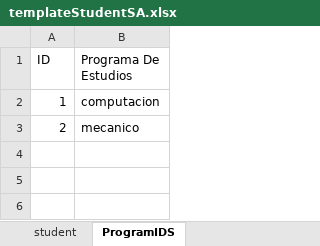
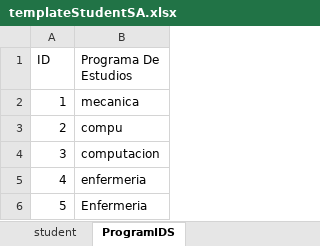
Before and after one commit to paulantezana/review, an Excel workbook: templates/templateStudentSA.xlsx, sheet ProgramIDS, drawn as a sheet; values as stored, in another font and other column widths than the file's, no borders; the diff names each change by its address in the sheet, - before the commit and + after, or states it on an @@ line.

```diff
--- a/templates/templateStudentSA.xlsx (sheet ProgramIDS)
+++ b/templates/templateStudentSA.xlsx (sheet ProgramIDS)
-B2 (Programa De Estudios): computacion
+B2 (Programa De Estudios): mecanica
-B3 (Programa De Estudios): mecanico
+B3 (Programa De Estudios): compu
+row 4: 3 | computacion
+row 5: 4 | enfermeria
+row 6: 5 | Enfermeria
```
Also changed, not shown: temp/allCompanies.xlsx, temp/allTeachers.xlsx, 6 other files.
